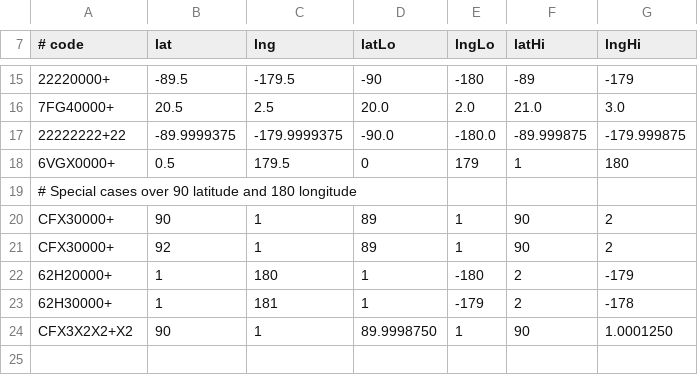
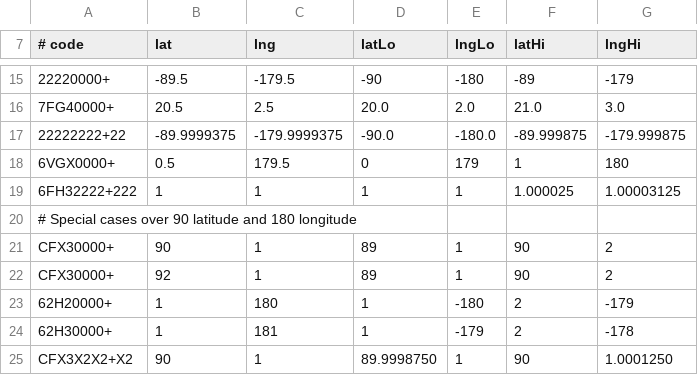
Before and after one commit to google/open-location-code, a CSV file: test_data/encodingTests.csv, drawn as a sheet; only a part is shown, gaps mark what is left out.

Commit message:
Add test for grid floating point errors

```diff
--- a/test_data/encodingTests.csv
+++ b/test_data/encodingTests.csv
@@ -18,2 +18,3 @@
 6VGX0000+,0.5,179.5,0,179,1,180
+6FH32222+222,1,1,1,1,1.000025,1.00003125
 # Special cases over 90 latitude and 180 longitude
```
